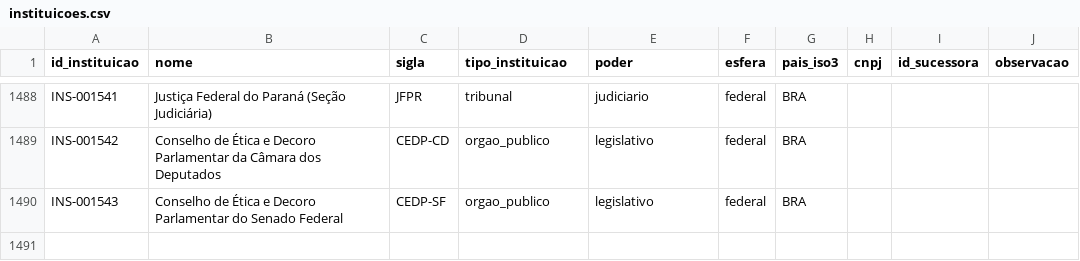
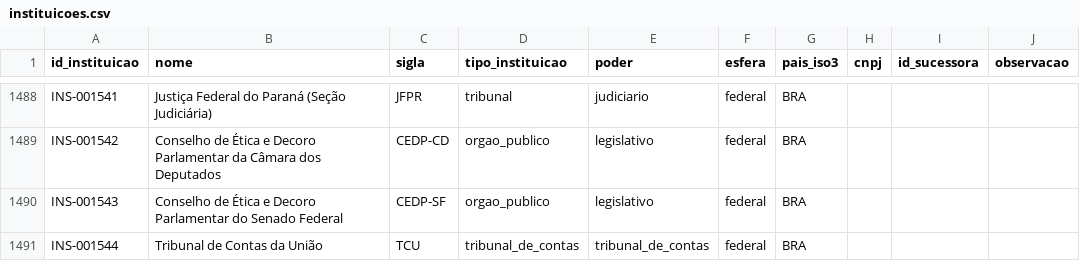
Before and after one commit to leandropitol/pesquisa-poder-institucional, a CSV file: data/base/instituicoes.csv, drawn as a sheet; only a part is shown, gaps mark what is left out.

```diff
--- a/data/base/instituicoes.csv
+++ b/data/base/instituicoes.csv
@@ -1490 +1490,2 @@ INS-001542,Conselho de Ética e Decoro Parlamentar da Câmara dos Deputados,CEDP
 INS-001543,Conselho de Ética e Decoro Parlamentar do Senado Federal,CEDP-SF,orgao_publico,legislativo,federal,BRA,,,
+INS-001544,Tribunal de Contas da União,TCU,tribunal_de_contas,tribunal_de_contas,federal,BRA,,,
```
Also changed, not shown: data/base/fonte_oficial.csv, data/base/fontes.csv, 27 other files.
